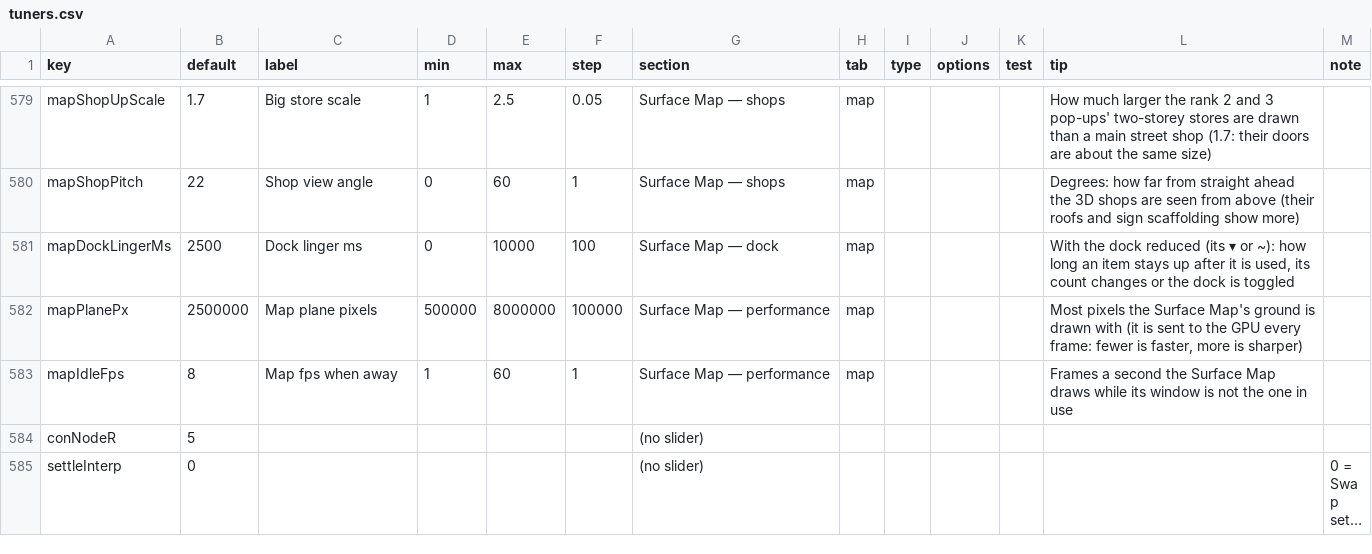
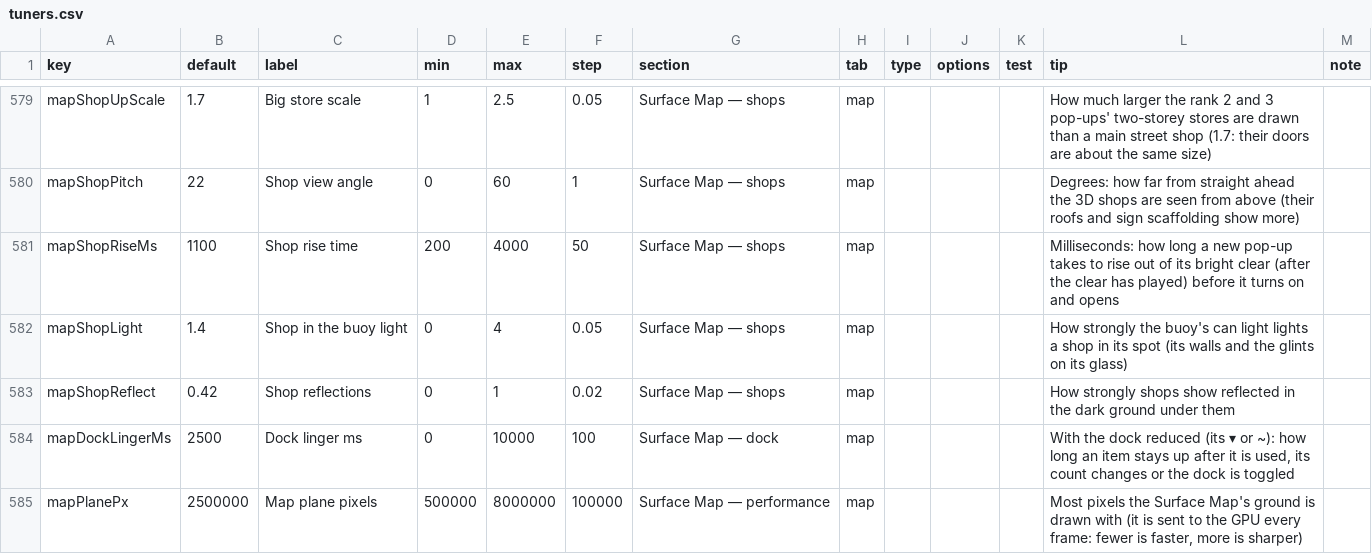
Before and after one commit to jamesmhoag/infinitelight, a CSV file: content/tuners.csv, drawn as a sheet; only a part is shown, gaps mark what is left out; the shorter side is filled out with more unchanged rows; long unchanged cells end in …; the diff names each change by its address in the sheet, - before the commit and + after, or states it on an @@ line.

```diff
--- a/content/tuners.csv
+++ b/content/tuners.csv
+row 581: mapShopRiseMs | 1100 | Shop rise time | 200 | 4000 | 50 | Surface Map — shops | map |  |  |  | Milliseconds: how long a new pop-up takes to rise out of its bright clear (after the clear has played) before it turns on and opens
+row 582: mapShopLight | 1.4 | Shop in the buoy light | 0 | 4 | 0.05 | Surface Map — shops | map |  |  |  | How strongly the buoy's can light lights a shop in its spot (its walls and the glints on its glass)
+row 583: mapShopReflect | 0.42 | Shop reflections | 0 | 1 | 0.02 | Surface Map — shops | map |  |  |  | How strongly shops show reflected in the dark ground under them
```
Also changed, not shown: content/shops.csv, content/strings.csv, 3 other files.
